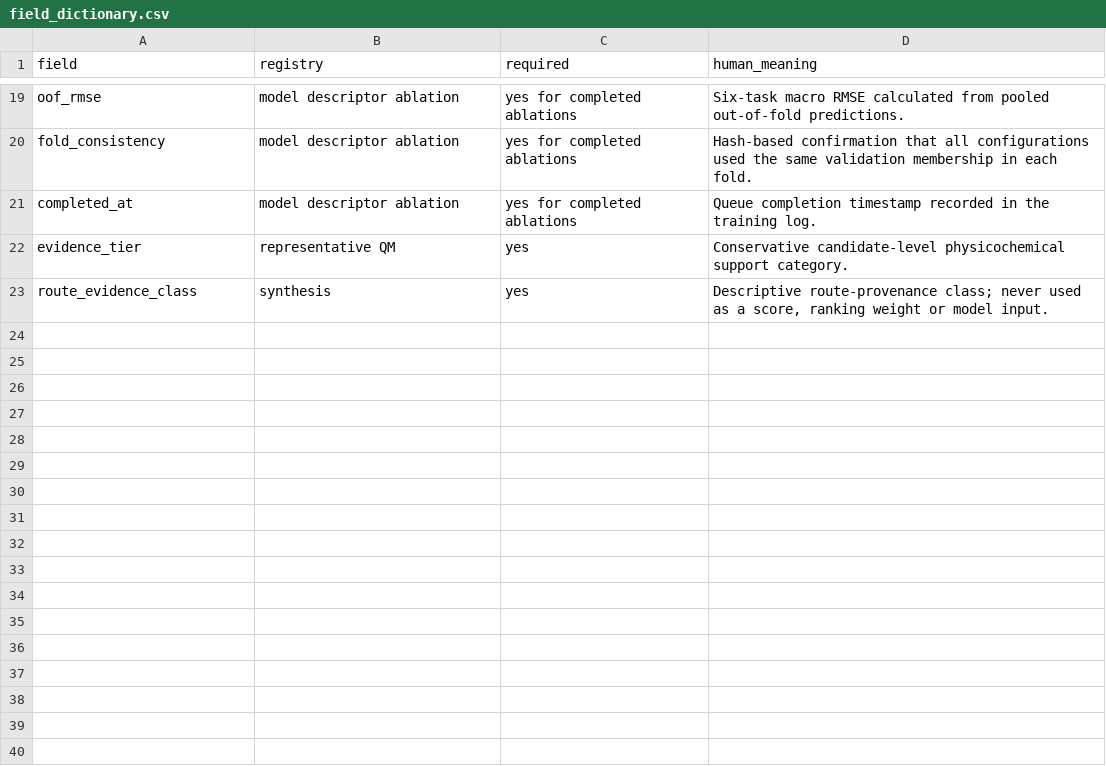
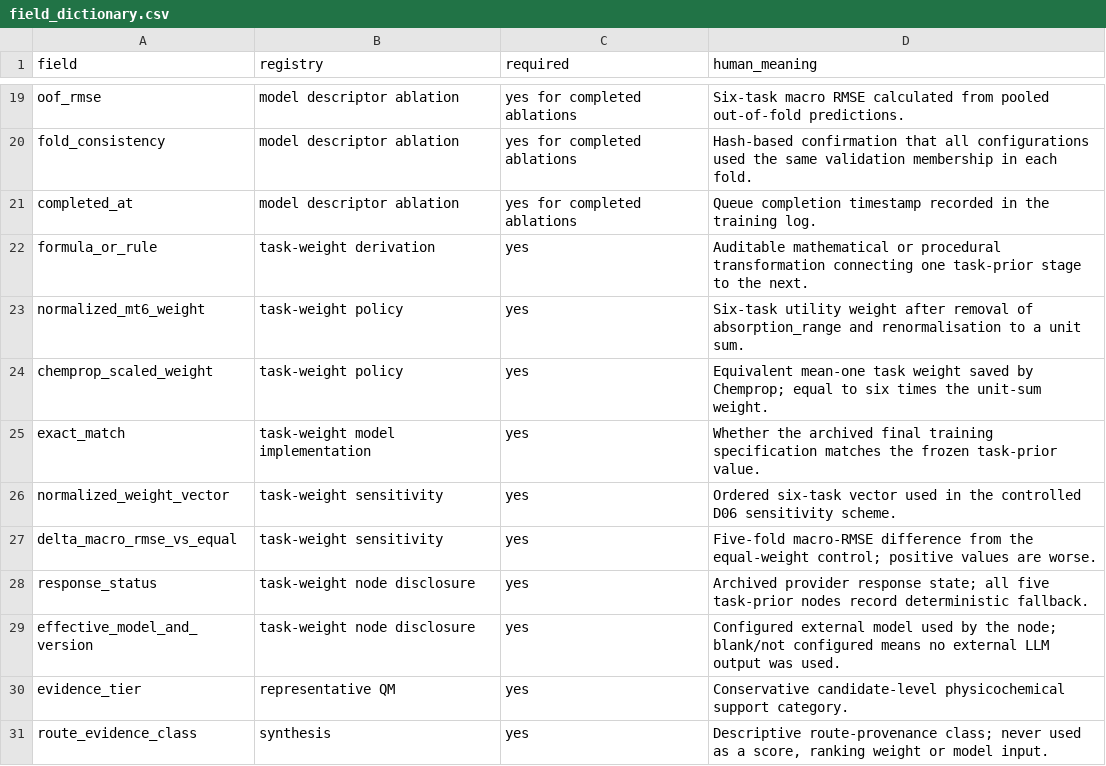
Before and after one commit to Shiruo-Yang/2pi-literature-knowledge, a CSV file: schema/field_dictionary.csv, drawn as a sheet; only a part is shown, gaps mark what is left out; the diff names each change by its address in the sheet, - before the commit and + after, or states it on an @@ line.

Commit message:
Release v3.2: restore six-task prior evidence chain

```diff
--- a/schema/field_dictionary.csv
+++ b/schema/field_dictionary.csv
+row 22: formula_or_rule | task-weight derivation | yes | Auditable mathematical or procedural transformation connecting one task-prior stage to the next.
+row 23: normalized_mt6_weight | task-weight policy | yes | Six-task utility weight after removal of absorption_range and renormalisation to a unit sum.
+row 24: chemprop_scaled_weight | task-weight policy | yes | Equivalent mean-one task weight saved by Chemprop; equal to six times the unit-sum weight.
+row 25: exact_match | task-weight model implementation | yes | Whether the archived final training specification matches the frozen task-prior value.
+row 26: normalized_weight_vector | task-weight sensitivity | yes | Ordered six-task vector used in the controlled D06 sensitivity scheme.
+row 27: delta_macro_rmse_vs_equal | task-weight sensitivity | yes | Five-fold macro-RMSE difference from the equal-weight control; positive values are worse.
+row 28: response_status | task-weight node disclosure | yes | Archived provider response state; all five task-prior nodes record deterministic fallback.
+row 29: effective_model_and_version | task-weight node disclosure | yes | Configured external model used by the node; blank/not configured means no external LLM output was used.
```
Also changed, not shown: completeness_summary.csv, manuscript_repository_crosswalk.csv, 14 other files.
